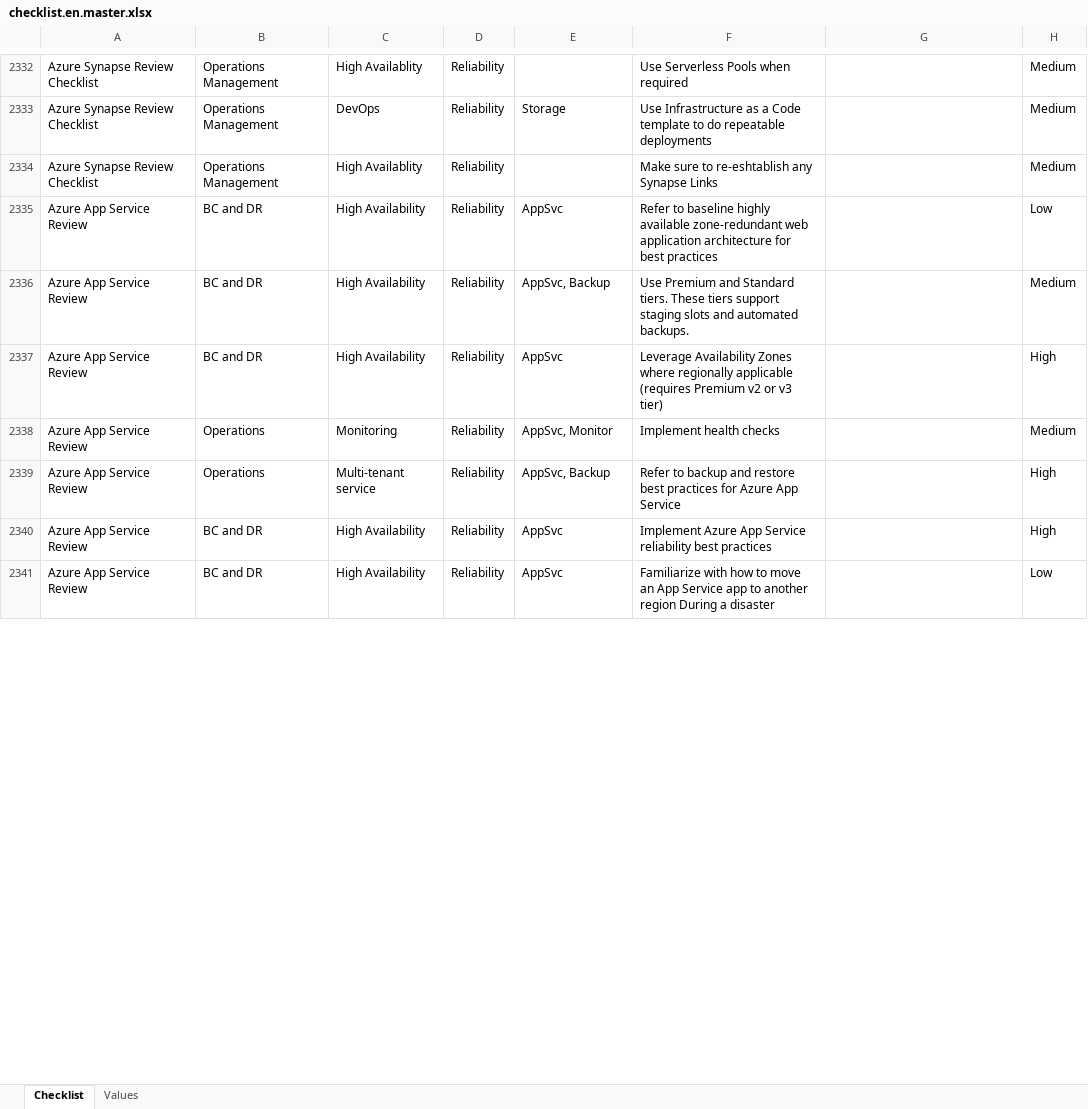
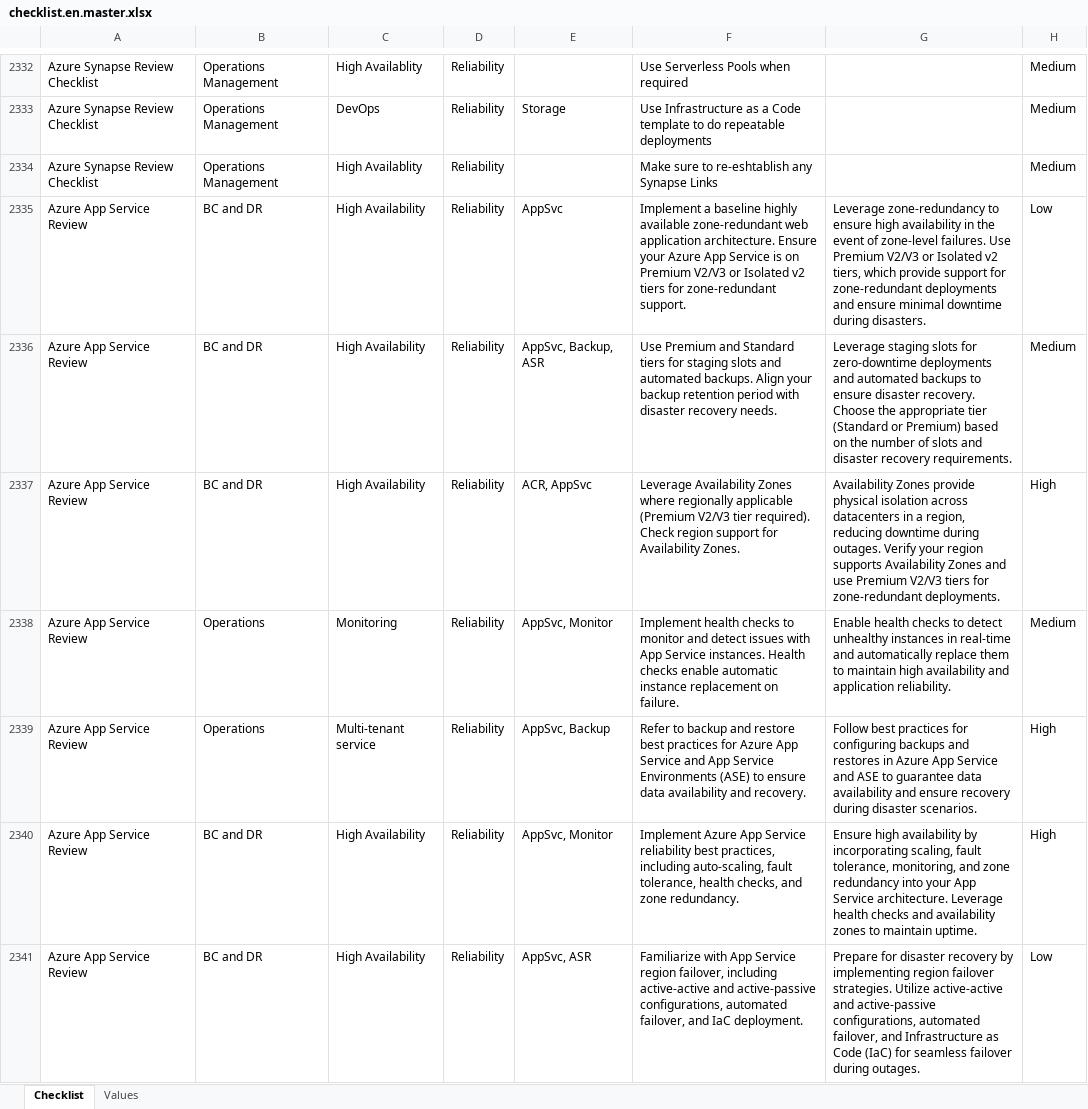
Before and after one commit to Azure/review-checklists, an Excel workbook: spreadsheet/macrofree/checklist.en.master.xlsx, sheet Checklist, drawn as a sheet; only a part is shown, gaps mark what is left out; values as stored, in another font and other column widths than the file's, no borders; conditional formats not drawn; the diff covers the shown part only; the diff names each change by its address in the sheet, - before the commit and + after, or states it on an @@ line.

```diff
--- a/spreadsheet/macrofree/checklist.en.master.xlsx (sheet Checklist)
+++ b/spreadsheet/macrofree/checklist.en.master.xlsx (sheet Checklist)
-F2335: Refer to baseline highly available zone-redundant web application architecture for best practices
+F2335: Implement a baseline highly available zone-redundant web application architecture. Ensure your Azure App Service is on Premium V2/V3 or Isolated v2 tiers for zone-redundant support.
-G2335: (empty)
+G2335: Leverage zone-redundancy to ensure high availability in the event of zone-level failures. Use Premium V2/V3 or Isolated v2 tiers, which provide support for zone-redundant deployments and ensure minimal downtime during disasters.
-E2336: AppSvc, Backup
+E2336: AppSvc, Backup, ASR
-F2336: …and Standard tiers. These tiers support staging slots and automated backups.
+F2336: …and Standard tiers for staging slots and automated backups. Align your backup retention period with disaster recovery needs.
-G2336: (empty)
+G2336: Leverage staging slots for zero-downtime deployments and automated backups to ensure disaster recovery. Choose the appropriate tier (Standard or Premium) based on the number of slots and disaster recovery requirements.
-E2337: AppSvc
+E2337: ACR, AppSvc
-F2337: …regionally applicable (requires Premium v2 or v3 tier)
+F2337: …regionally applicable (Premium V2/V3 tier required). Check region support for Availability Zones.
-G2337: (empty)
+G2337: Availability Zones provide physical isolation across datacenters in a region, reducing downtime during outages. Verify your region supports Availability Zones and use Premium V2/V3 tiers for zone-redundant deployments.
-F2338: …health checks
+F2338: …health checks to monitor and detect issues with App Service instances. Health checks enable automatic instance replacement on failure.
-G2338: (empty)
+G2338: Enable health checks to detect unhealthy instances in real-time and automatically replace them to maintain high availability and application reliability.
-F2339: …App Service
+F2339: …App Service and App Service Environments (ASE) to ensure data availability and recovery.
-G2339: (empty)
+G2339: Follow best practices for configuring backups and restores in Azure App Service and ASE to guarantee data availability and ensure recovery during disaster scenarios.
-E2340: AppSvc
+E2340: AppSvc, Monitor
-F2340: …reliability best practices
+F2340: …reliability best practices, including auto-scaling, fault tolerance, health checks, and zone redundancy.
-G2340: (empty)
+G2340: Ensure high availability by incorporating scaling, fault tolerance, monitoring, and zone redundancy into your App Service architecture. Leverage health checks and availability zones to maintain uptime.
-E2341: AppSvc
+E2341: AppSvc, ASR
-F2341: Familiarize with how to move an App Service app to another region During a disaster
+F2341: Familiarize with App Service region failover, including active-active and active-passive configurations, automated failover, and IaC deployment.
-G2341: (empty)
+G2341: Prepare for disaster recovery by implementing region failover strategies. Utilize active-active and active-passive configurations, automated failover, and Infrastructure as Code (IaC) for seamless failover during outages.
```
Also changed, not shown: 5 added rows and 993 edited cells elsewhere in this sheet, spreadsheet/macrofree/waf_checklist.en.xlsx, spreadsheet/macrofree/waf_checklist.es.xlsx, 38 other files.
